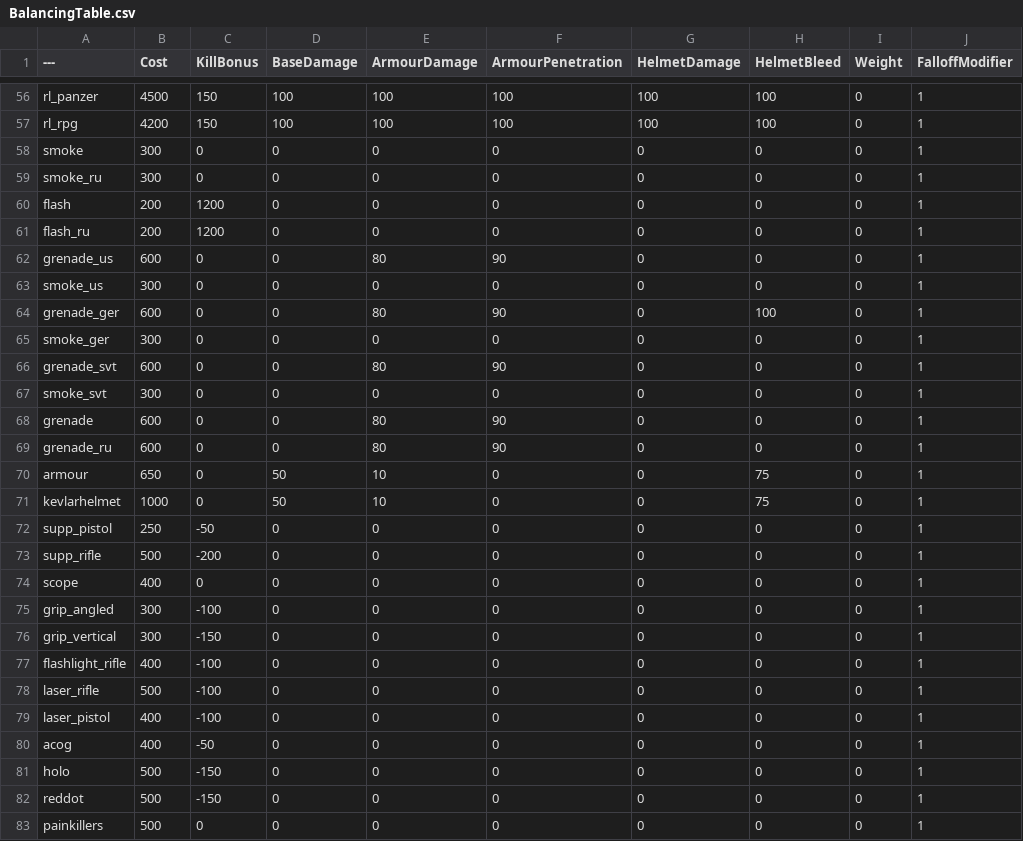
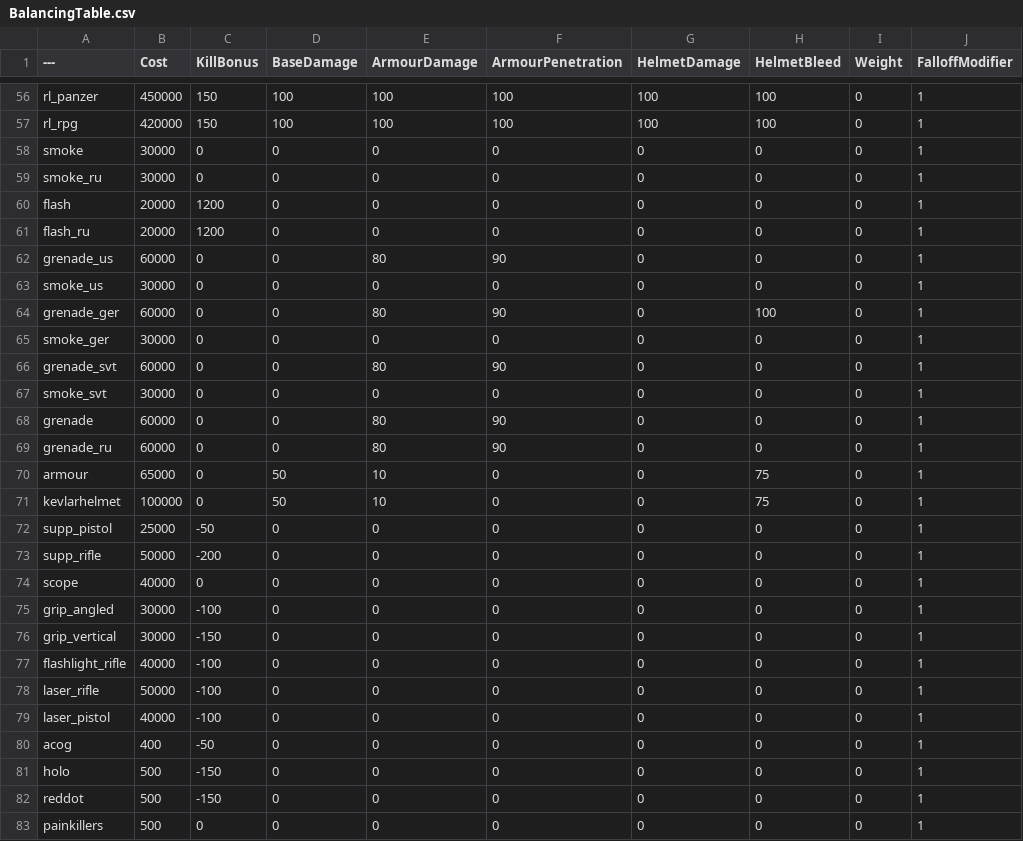
Before and after one commit to Djet/pavlovVR-server, a CSV file: BalancingTable.csv, drawn as a sheet; only a part is shown, gaps mark what is left out; the diff covers the shown part only; the diff names each change by its address in the sheet, - before the commit and + after, or states it on an @@ line.

```diff
--- a/BalancingTable.csv
+++ b/BalancingTable.csv
-B56 (Cost): 4500
+B56 (Cost): 450000
-B57 (Cost): 4200
+B57 (Cost): 420000
-B58:B59 (Cost): 300
+B58:B59 (Cost): 30000
-B60:B61 (Cost): 200
+B60:B61 (Cost): 20000
-B62 (Cost): 600
+B62 (Cost): 60000
-B63 (Cost): 300
+B63 (Cost): 30000
-B64 (Cost): 600
+B64 (Cost): 60000
-B65 (Cost): 300
+B65 (Cost): 30000
-B66 (Cost): 600
+B66 (Cost): 60000
-B67 (Cost): 300
+B67 (Cost): 30000
-B68:B69 (Cost): 600
+B68:B69 (Cost): 60000
-B70 (Cost): 650
+B70 (Cost): 65000
-B71 (Cost): 1000
+B71 (Cost): 100000
-B72 (Cost): 250
+B72 (Cost): 25000
-B73 (Cost): 500
+B73 (Cost): 50000
-B74 (Cost): 400
+B74 (Cost): 40000
-B75:B76 (Cost): 300
+B75:B76 (Cost): 30000
-B77 (Cost): 400
+B77 (Cost): 40000
-B78 (Cost): 500
+B78 (Cost): 50000
-B79 (Cost): 400
+B79 (Cost): 40000
```
Also changed, not shown: 72 edited cells elsewhere in this file.
